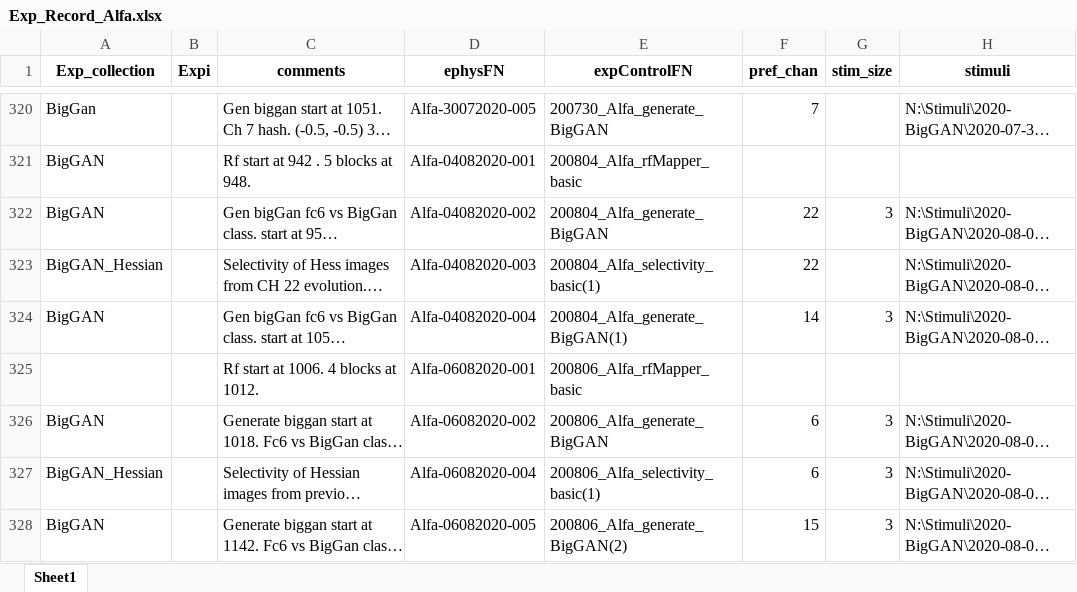
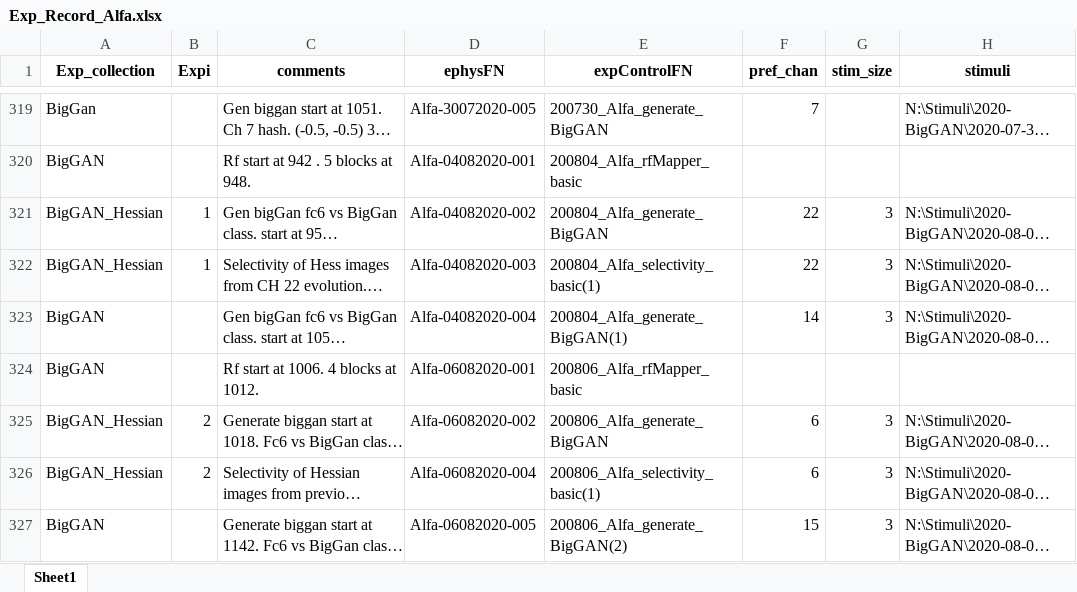
Before and after one commit to Animadversio/Monkey_Visual_Experiment_Data_Processing, an Excel workbook: Exp_Record_Alfa.xlsx, sheet Sheet1, drawn as a sheet; only a part is shown, gaps mark what is left out; long unchanged cells end in …; values as stored, in another font and other column widths than the file's, no borders; addresses are those after the commit; the diff covers the shown part only; the diff names each change by its address in the sheet, - before the commit and + after, or states it on an @@ line.

```diff
--- a/Exp_Record_Alfa.xlsx (sheet Sheet1)
+++ b/Exp_Record_Alfa.xlsx (sheet Sheet1)
-A321 (Exp_collection): BigGAN
+A321 (Exp_collection): BigGAN_Hessian
-B321:B322 (Expi): (empty)
+B321:B322 (Expi): 1
-G322 (stim_size): (empty)
+G322 (stim_size): 3
-A324 (Exp_collection): (empty)
+A324 (Exp_collection): BigGAN
-A325 (Exp_collection): BigGAN
+A325 (Exp_collection): BigGAN_Hessian
-B325:B326 (Expi): (empty)
+B325:B326 (Expi): 2
```
Also changed, not shown: 17 added rows and 1 removed row elsewhere in this sheet, ExpSpecTable_Augment.xlsx, 3 other files.
